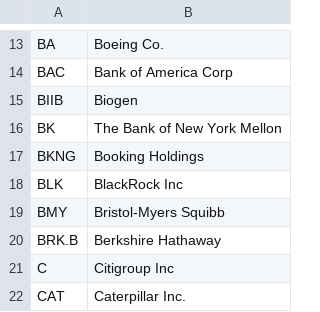
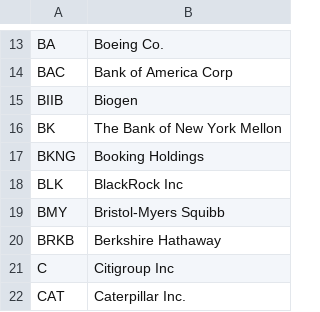
Before and after one commit to keaium/S-P100-Clustering, a CSV file: S&P100.csv, drawn as a sheet; only a part is shown, gaps mark what is left out.

Commit message:
Update S&P100.csv

```diff
--- a/S&P100.csv
+++ b/S&P100.csv
@@ -19,3 +19,3 @@ BLK,BlackRock Inc
 BMY,Bristol-Myers Squibb
-BRK.B,Berkshire Hathaway
+BRKB,Berkshire Hathaway
 C,Citigroup Inc
```
